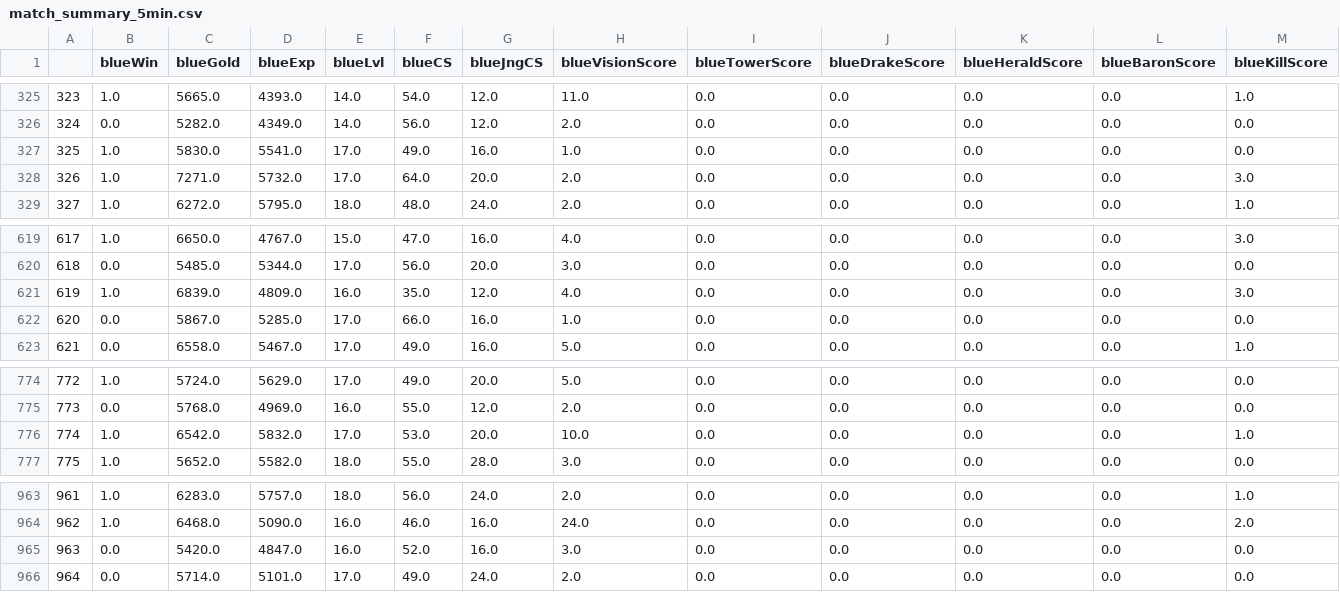
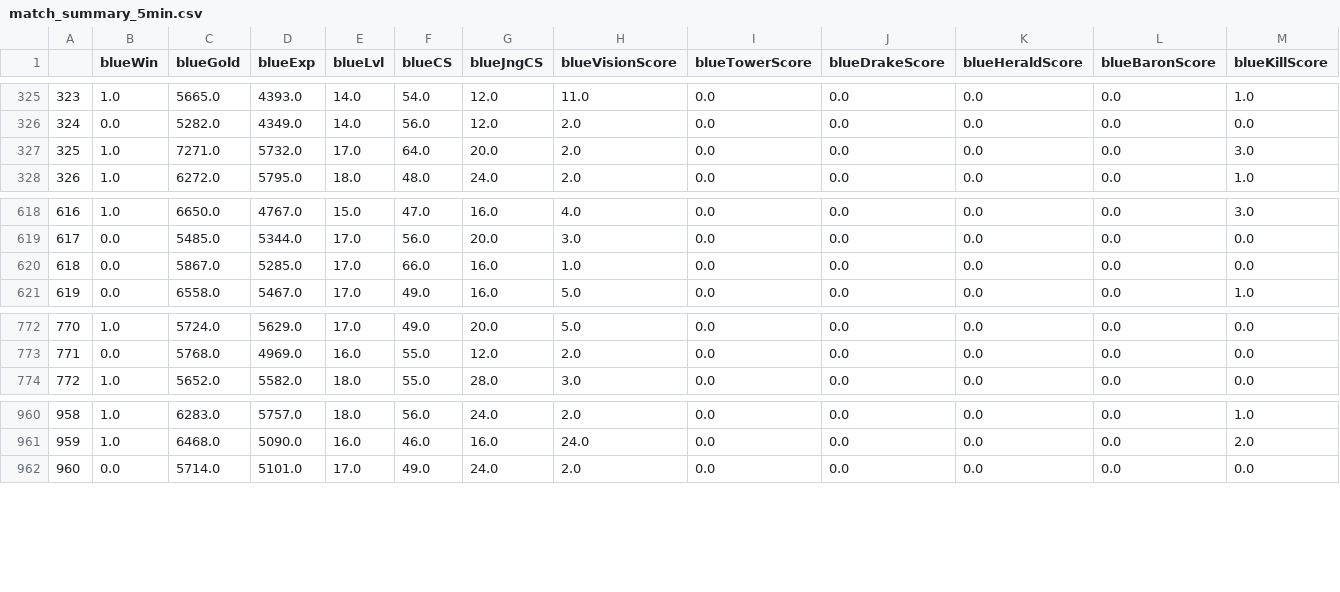
Before and after one commit to MaticPecovnik/LoL-GamePredictor, a CSV file: data/match_summary_5min.csv, drawn as a sheet; only a part is shown, gaps mark what is left out; removed rows and columns are numbered as before the commit, all else as after; rows hold the shown columns only; the diff names each change by its address in the sheet, - before the commit and + after, or states it on an @@ line.

```diff
--- a/data/match_summary_5min.csv
+++ b/data/match_summary_5min.csv
-row 327: 325 | 1.0 | 5830.0 | 5541.0 | 17.0 | 49.0 | 16.0 | 1.0 | 0.0 | 0.0 | 0.0 | 0.0 | 0.0
@@ column A renumbered from row 327 down @@
-row 621: 619 | 1.0 | 6839.0 | 4809.0 | 16.0 | 35.0 | 12.0 | 4.0 | 0.0 | 0.0 | 0.0 | 0.0 | 3.0
-row 776: 774 | 1.0 | 6542.0 | 5832.0 | 17.0 | 53.0 | 20.0 | 10.0 | 0.0 | 0.0 | 0.0 | 0.0 | 1.0
-row 965: 963 | 0.0 | 5420.0 | 4847.0 | 16.0 | 52.0 | 16.0 | 3.0 | 0.0 | 0.0 | 0.0 | 0.0 | 0.0
```
Also changed, not shown: data/match_summary_10min.csv, data/match_summary_15min.csv, 38 other files.
